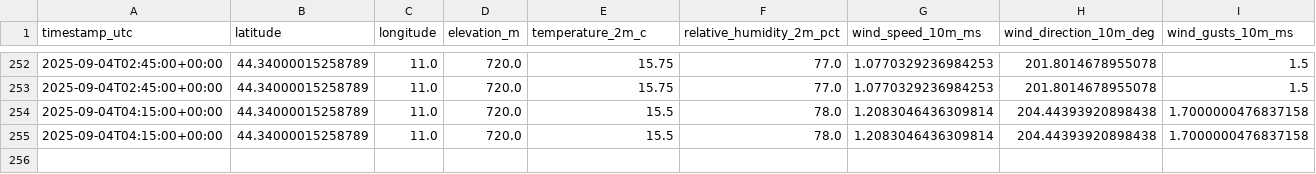
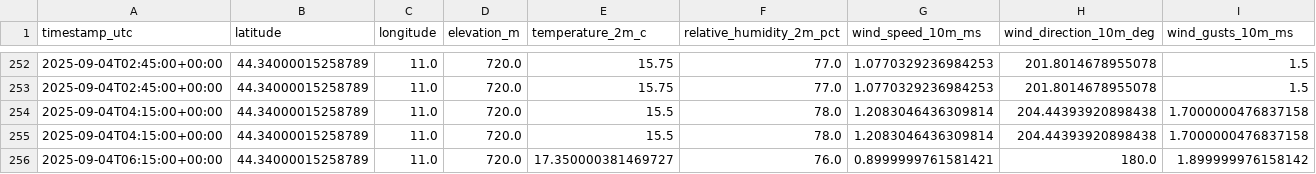
Before and after one commit to nayanananto/wind-data-fetch, a CSV file: data/wind_data.csv, drawn as a sheet; only a part is shown, gaps mark what is left out; the diff names each change by its address in the sheet, - before the commit and + after, or states it on an @@ line.

```diff
--- a/data/wind_data.csv
+++ b/data/wind_data.csv
+row 256: 2025-09-04T06:15:00+00:00 | 44.34000015258789 | 11.0 | 720.0 | 17.350000381469727 | 76.0 | 0.8999999761581421 | 180.0 | 1.899999976158142
```
Also changed, not shown: 1 other file.
